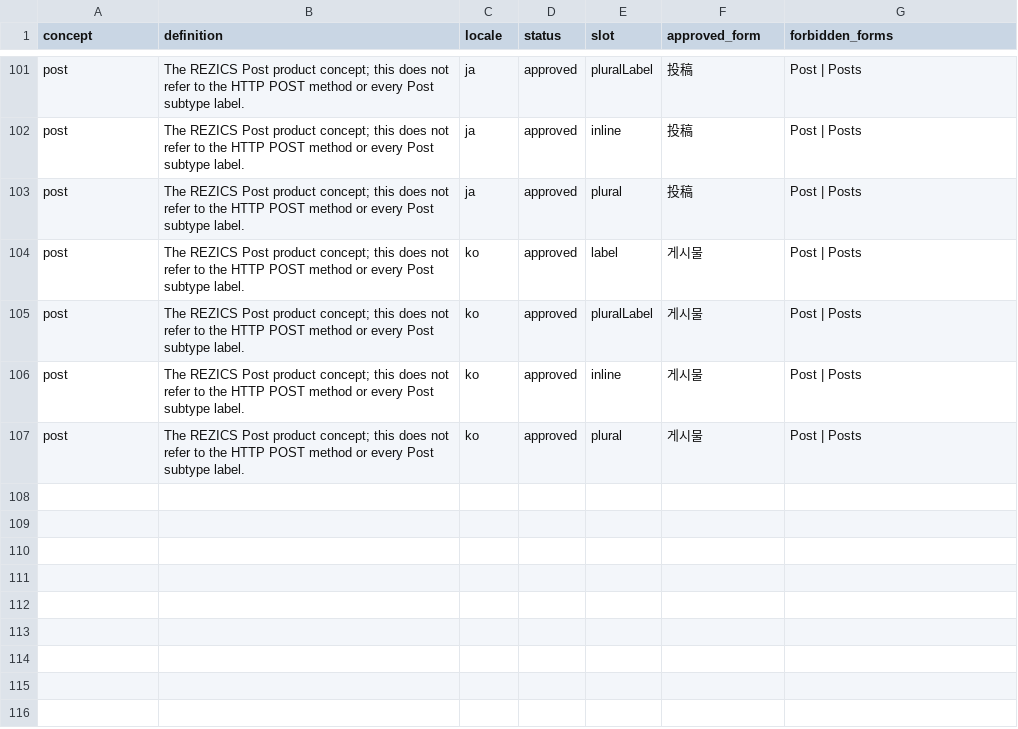
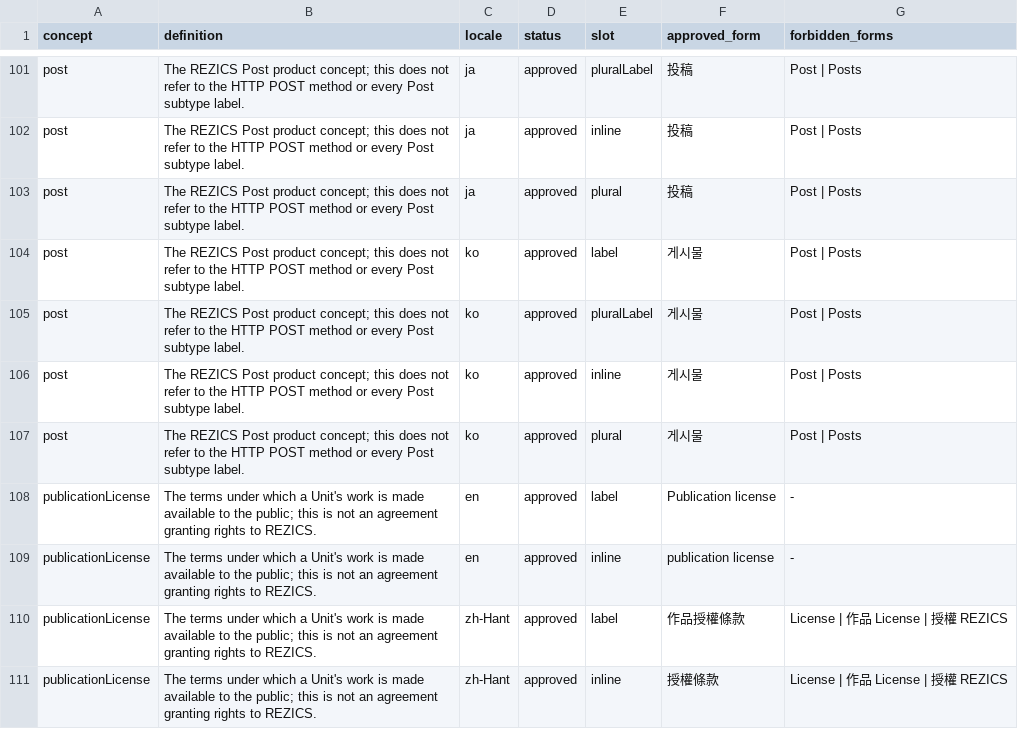
Before and after one commit to rezics/rezics, a TSV file: libraries/i18n/generated/terminology.tsv, drawn as a sheet; only a part is shown, gaps mark what is left out; the diff names each change by its address in the sheet, - before the commit and + after, or states it on an @@ line.

Commit message:
feat(license): add typed publication license registry and selectors

```diff
--- a/libraries/i18n/generated/terminology.tsv
+++ b/libraries/i18n/generated/terminology.tsv
+row 108: publicationLicense | The terms under which a Unit's work is made available to the public; this is not an agreement granting rights to REZICS. | en | approved | label | Publication license | -
+row 109: publicationLicense | The terms under which a Unit's work is made available to the public; this is not an agreement granting rights to REZICS. | en | approved | inline | publication license | -
+row 110: publicationLicense | The terms under which a Unit's work is made available to the public; this is not an agreement granting rights to REZICS. | zh-Hant | approved | label | 作品授權條款 | License | 作品 License | 授權 REZICS
+row 111: publicationLicense | The terms under which a Unit's work is made available to the public; this is not an agreement granting rights to REZICS. | zh-Hant | approved | inline | 授權條款 | License | 作品 License | 授權 REZICS
```
Also changed, not shown: 48 other files.
